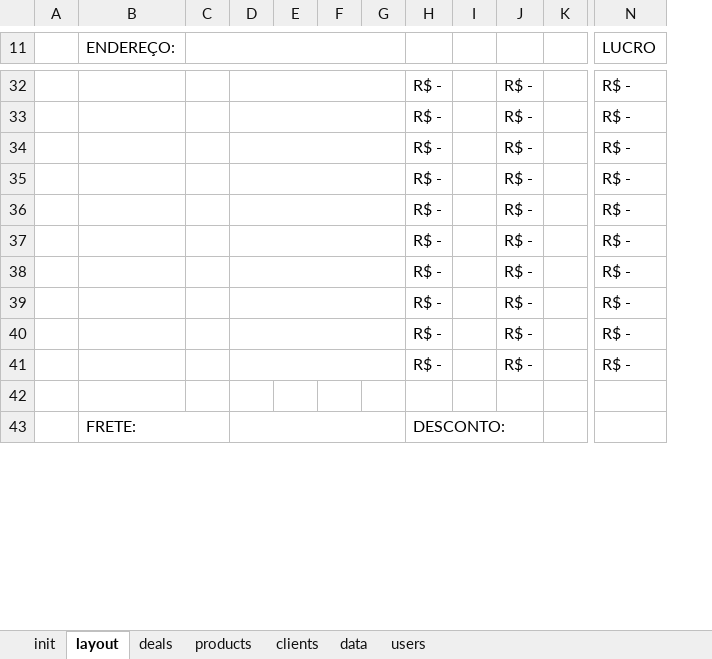
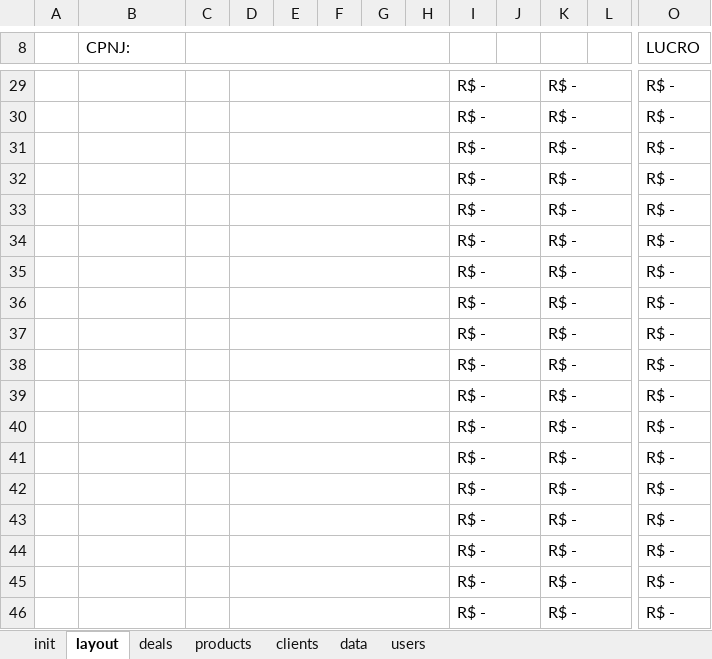
Before and after one commit to devari-el/deal-forge, an Excel workbook: DEAL FORGE.xlsm, sheet layout, drawn as a sheet; only a part is shown, gaps mark what is left out; values as stored, in another font and other column widths than the file's, no cell formats; charts and pictures and conditional formats not drawn; removed rows and columns are numbered as before the commit, all else as after; rows hold the shown columns only; the diff covers the shown part only; the diff names each change by its address in the sheet, - before the commit and + after, or states it on an @@ line.

Commit message:
Implementada função SaveAs para permitir que usuário selecione a pasta destino do orçamento; reconfiguração de layout

```diff
--- a/DEAL FORGE.xlsm (sheet layout)
+++ b/DEAL FORGE.xlsm (sheet layout)
-column C, empty
+column C, empty
+column H, empty
-B8: ENDEREÇO:
+B8: CPNJ:
+I29:J29 merged
+K29:L29 merged
+I30:J30 merged
+K30:L30 merged
+I31:J31 merged
+K31:L31 merged
+I32:J32 merged
+K32:L32 merged
+I33:J33 merged
+K33:L33 merged
+I34:J34 merged
+K34:L34 merged
+I35:J35 merged
+K35:L35 merged
+I36:J36 merged
+K36:L36 merged
+I37:J37 merged
+K37:L37 merged
+I38:J38 merged
+K38:L38 merged
+D39:H39 merged
-row 39: (empty)
+row 39:  |  |  |  |  |  |  |  | R$ - |  | R$ - |  | R$ -
+I39:J39 merged
+K39:L39 merged
-row 43:  | FRETE: |  |  |  |  |  | DESCONTO:
+row 40:  |  |  |  |  |  |  |  | R$ - |  | R$ - |  | R$ -
+row 41:  |  |  |  |  |  |  |  | R$ - |  | R$ - |  | R$ -
+row 42:  |  |  |  |  |  |  |  | R$ - |  | R$ - |  | R$ -
+row 43:  |  |  |  |  |  |  |  | R$ - |  | R$ - |  | R$ -
+row 44:  |  |  |  |  |  |  |  | R$ - |  | R$ - |  | R$ -
+row 45:  |  |  |  |  |  |  |  | R$ - |  | R$ - |  | R$ -
+row 46:  |  |  |  |  |  |  |  | R$ - |  | R$ - |  | R$ -
```
Also changed, not shown: 12 added rows, 5 removed rows, 5 edited cells and merged cells elsewhere in this sheet, cell formats, formulas that keep their value, charts or pictures.
